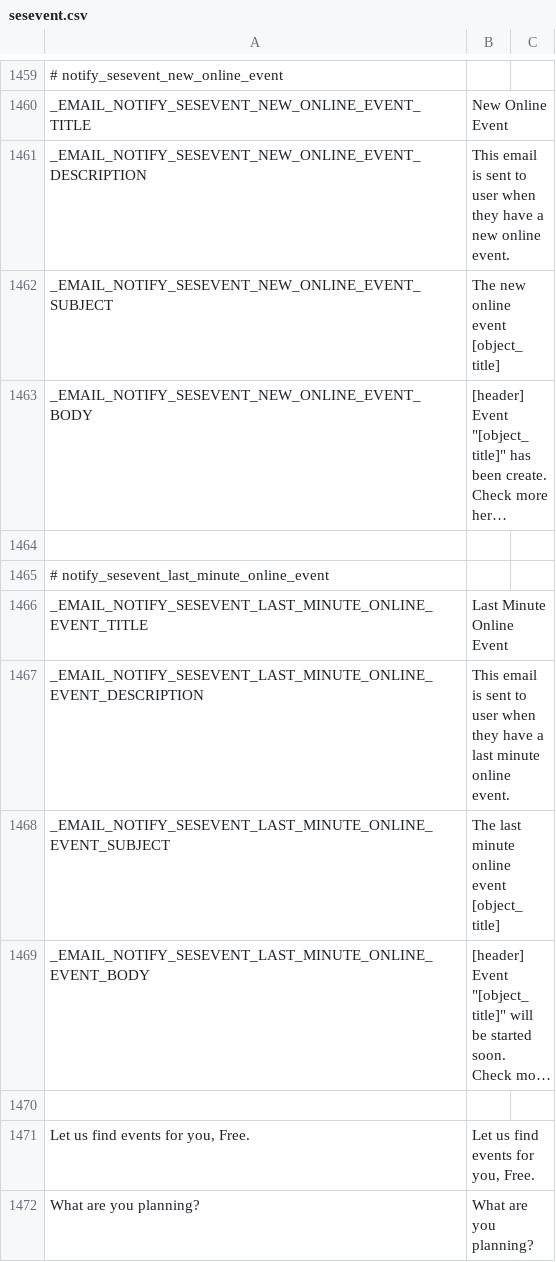
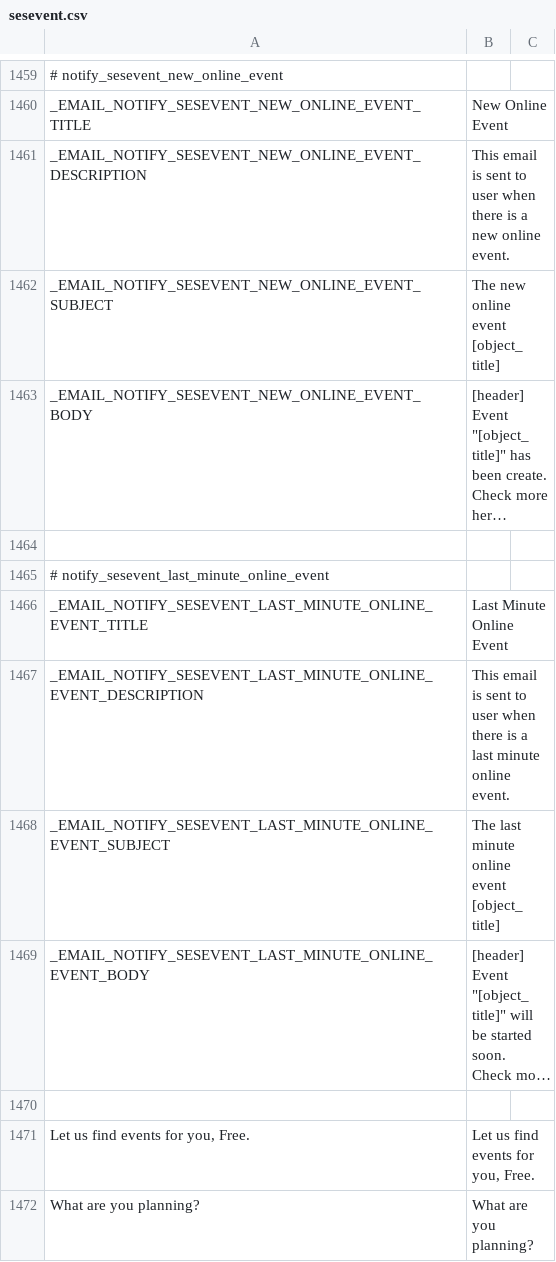
Before and after one commit to debu99/dan-doen-we-dat, a CSV file: application/web/DocumentRoot/application/languages/en/sesevent.csv, drawn as a sheet; only a part is shown, gaps mark what is left out; long unchanged cells end in …; the diff names each change by its address in the sheet, - before the commit and + after, or states it on an @@ line.

Commit message:
DAN-7 Update language phrases

```diff
--- a/application/web/DocumentRoot/application/languages/en/sesevent.csv
+++ b/application/web/DocumentRoot/application/languages/en/sesevent.csv
-B1461: …user when they have a new…
+B1461: …user when there is a new…
-B1467: …user when they have a last…
+B1467: …user when there is a last…
```
Also changed, not shown: application/web/DocumentRoot/application/languages/en/user.csv, 2 other files.
